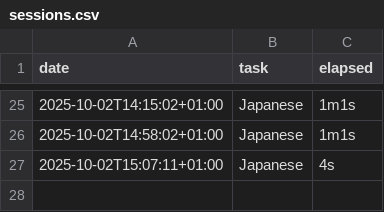
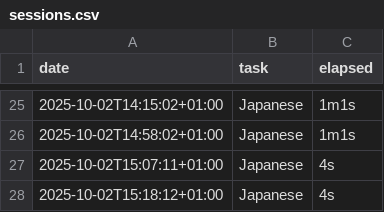
Before and after one commit to Folka2134/study-tracker, a CSV file: sessions.csv, drawn as a sheet; only a part is shown, gaps mark what is left out.

```diff
--- a/sessions.csv
+++ b/sessions.csv
@@ -27 +27,2 @@ date,task,elapsed
 2025-10-02T15:07:11+01:00,Japanese,4s
+2025-10-02T15:18:12+01:00,Japanese,4s
```
Also changed, not shown: 2 other files.
